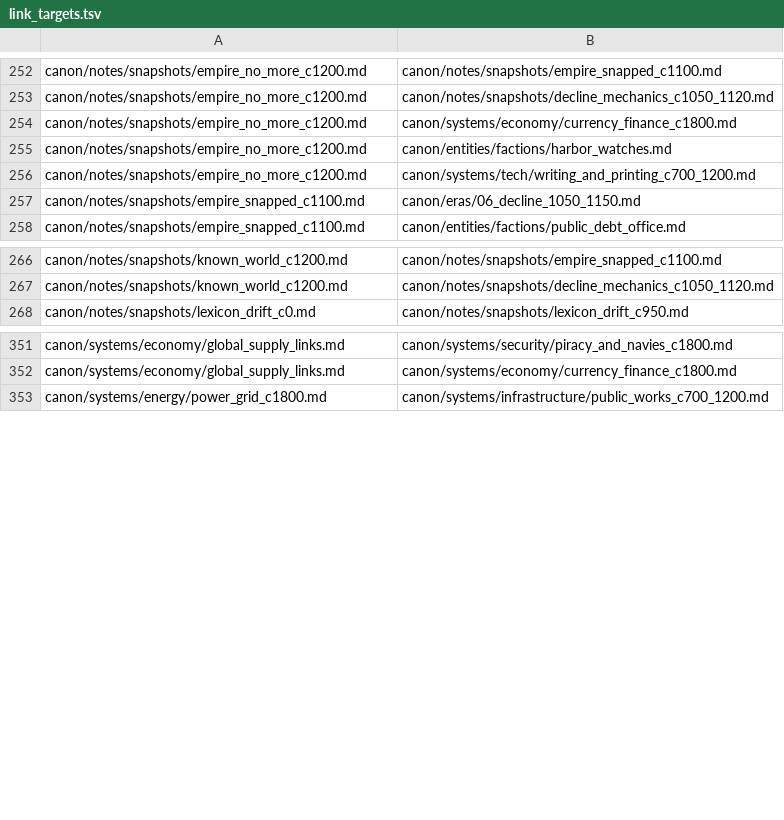
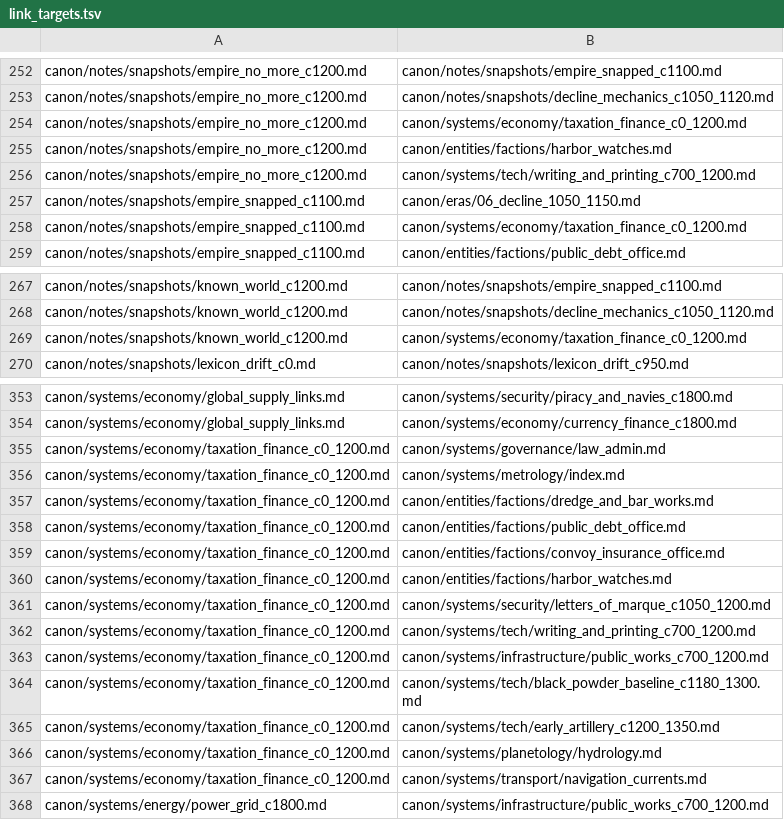
Before and after one commit to HalfCodedPrince/hot_cold_rain, a TSV file: tools/link_targets.tsv, drawn as a sheet; only a part is shown, gaps mark what is left out; the diff covers the shown part only.

```diff
--- a/tools/link_targets.tsv
+++ b/tools/link_targets.tsv
@@ -253,3 +253,3 @@ canon/notes/snapshots/empire_no_more_c1200.md	canon/notes/snapshots/empire_snapp
 canon/notes/snapshots/empire_no_more_c1200.md	canon/notes/snapshots/decline_mechanics_c1050_1120.md
-canon/notes/snapshots/empire_no_more_c1200.md	canon/systems/economy/currency_finance_c1800.md
+canon/notes/snapshots/empire_no_more_c1200.md	canon/systems/economy/taxation_finance_c0_1200.md
 canon/notes/snapshots/empire_no_more_c1200.md	canon/entities/factions/harbor_watches.md
@@ -257,2 +257,3 @@ canon/notes/snapshots/empire_no_more_c1200.md	canon/systems/tech/writing_and_pri
 canon/notes/snapshots/empire_snapped_c1100.md	canon/eras/06_decline_1050_1150.md
+canon/notes/snapshots/empire_snapped_c1100.md	canon/systems/economy/taxation_finance_c0_1200.md
 canon/notes/snapshots/empire_snapped_c1100.md	canon/entities/factions/public_debt_office.md
@@ -267,2 +268,3 @@ canon/notes/snapshots/known_world_c1200.md	canon/notes/snapshots/empire_snapped_
 canon/notes/snapshots/known_world_c1200.md	canon/notes/snapshots/decline_mechanics_c1050_1120.md
+canon/notes/snapshots/known_world_c1200.md	canon/systems/economy/taxation_finance_c0_1200.md
 canon/notes/snapshots/lexicon_drift_c0.md	canon/notes/snapshots/lexicon_drift_c950.md
@@ -352,2 +354,15 @@ canon/systems/economy/global_supply_links.md	canon/systems/security/piracy_and_n
 canon/systems/economy/global_supply_links.md	canon/systems/economy/currency_finance_c1800.md
+canon/systems/economy/taxation_finance_c0_1200.md	canon/systems/governance/law_admin.md
+canon/systems/economy/taxation_finance_c0_1200.md	canon/systems/metrology/index.md
+canon/systems/economy/taxation_finance_c0_1200.md	canon/entities/factions/dredge_and_bar_works.md
+canon/systems/economy/taxation_finance_c0_1200.md	canon/entities/factions/public_debt_office.md
+canon/systems/economy/taxation_finance_c0_1200.md	canon/entities/factions/convoy_insurance_office.md
+canon/systems/economy/taxation_finance_c0_1200.md	canon/entities/factions/harbor_watches.md
+canon/systems/economy/taxation_finance_c0_1200.md	canon/systems/security/letters_of_marque_c1050_1200.md
+canon/systems/economy/taxation_finance_c0_1200.md	canon/systems/tech/writing_and_printing_c700_1200.md
+canon/systems/economy/taxation_finance_c0_1200.md	canon/systems/infrastructure/public_works_c700_1200.md
+canon/systems/economy/taxation_finance_c0_1200.md	canon/systems/tech/black_powder_baseline_c1180_1300.md
+canon/systems/economy/taxation_finance_c0_1200.md	canon/systems/tech/early_artillery_c1200_1350.md
+canon/systems/economy/taxation_finance_c0_1200.md	canon/systems/planetology/hydrology.md
+canon/systems/economy/taxation_finance_c0_1200.md	canon/systems/transport/navigation_currents.md
 canon/systems/energy/power_grid_c1800.md	canon/systems/infrastructure/public_works_c700_1200.md
```
Also changed, not shown: 2 added rows, 3 removed rows and 3 edited cells elsewhere in this file, canon/timeline/point_timeline.csv, tools/id_to_path.csv, 1 other file.
